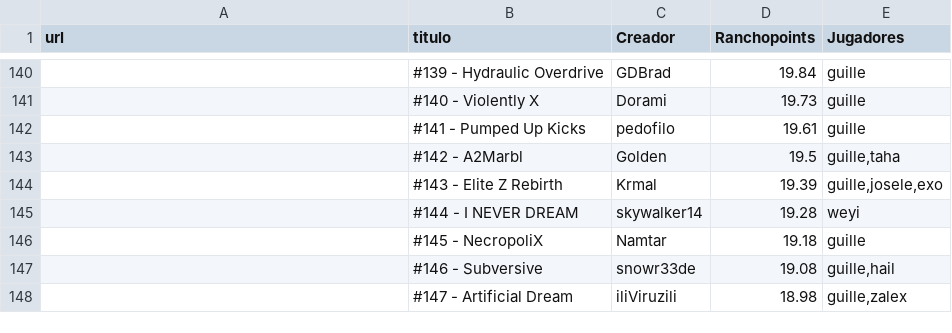
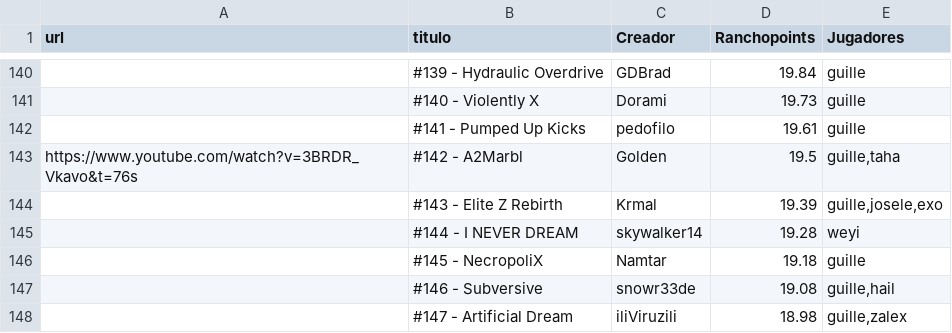
Before and after one commit to Albertorubiogarcia/rancholist, a CSV file: niveles.csv, drawn as a sheet; only a part is shown, gaps mark what is left out; the diff names each change by its address in the sheet, - before the commit and + after, or states it on an @@ line.

Commit message:
Update niveles.csv

```diff
--- a/niveles.csv
+++ b/niveles.csv
-A143 (url): (empty)
+A143 (url): https://www.youtube.com/watch?v=3BRDR_Vkavo&t=76s
```
